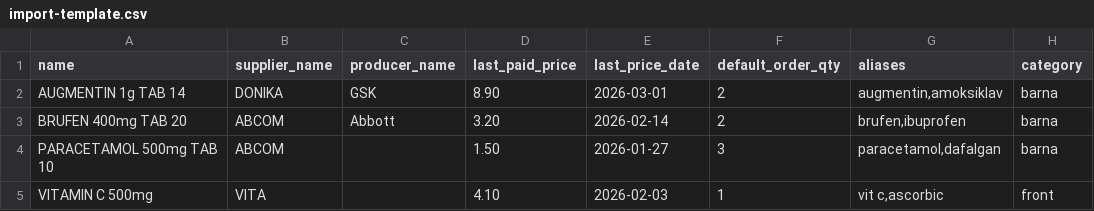
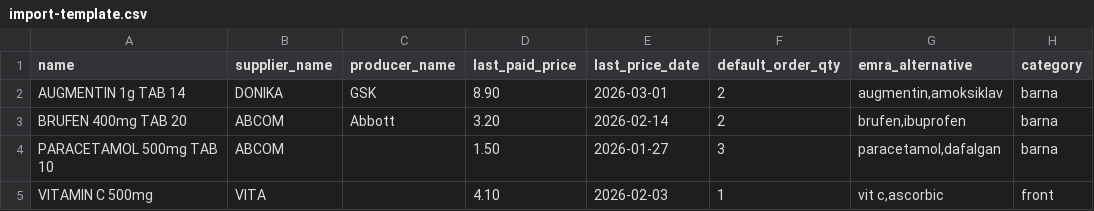
Before and after one commit to sofiebajraktari/FlowInventory, a CSV file: templates/import-template.csv, drawn as a sheet.

Commit message:
Add product management features: implement update and delete product functions with validation and error handling; enhance mock data for testing. Update import template and README for new alias field.

```diff
--- a/templates/import-template.csv
+++ b/templates/import-template.csv
@@ -1,2 +1,2 @@
-name,supplier_name,producer_name,last_paid_price,last_price_date,default_order_qty,aliases,category
+name,supplier_name,producer_name,last_paid_price,last_price_date,default_order_qty,emra_alternative,category
 AUGMENTIN 1g TAB 14,DONIKA,GSK,8.90,2026-03-01,2,"augmentin,amoksiklav",barna
```
Also changed, not shown: 4 other files.
